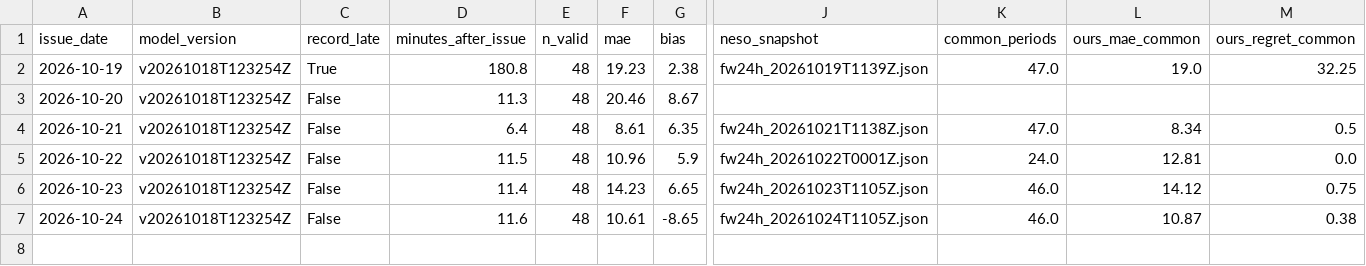
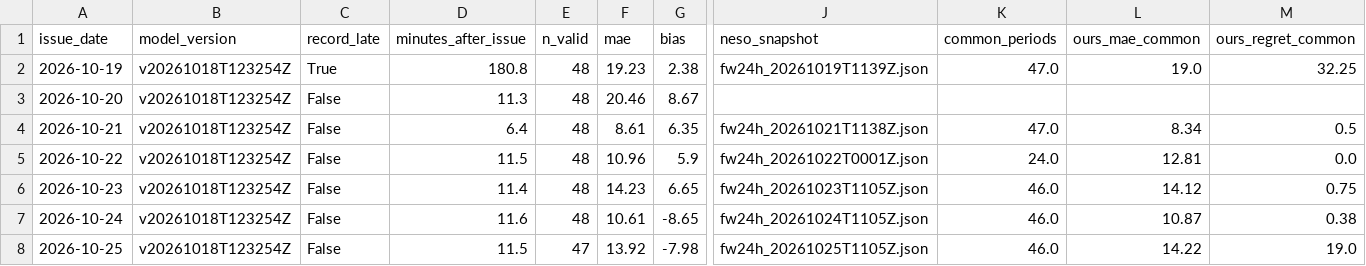
Before and after one commit to vijendrapokharkar15-design/gb-carbon-forecast-mlops, a CSV file: monitoring/daily_scores.csv, drawn as a sheet; only a part is shown, gaps mark what is left out; rows hold the shown columns only; the diff names each change by its address in the sheet, - before the commit and + after, or states it on an @@ line.

```diff
--- a/monitoring/daily_scores.csv
+++ b/monitoring/daily_scores.csv
+row 8: 2026-10-25 | v20261018T123254Z | False | 11.5 | 47 | 13.92 | -7.98 | fw24h_20261025T1105Z.json | 46.0 | 14.22 | 19.0
```
Also changed, not shown: 1 other file.
